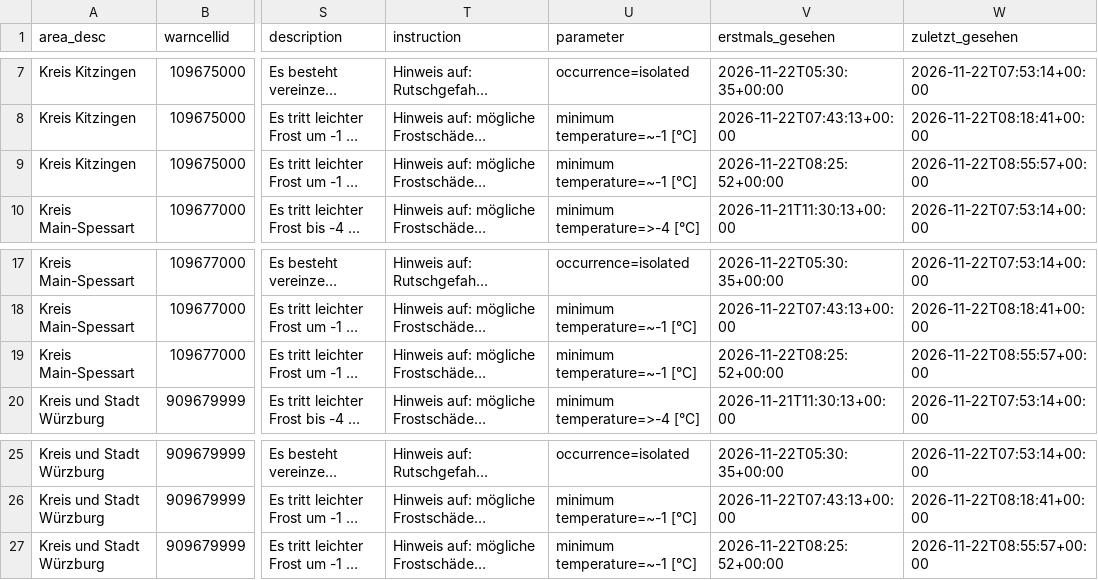
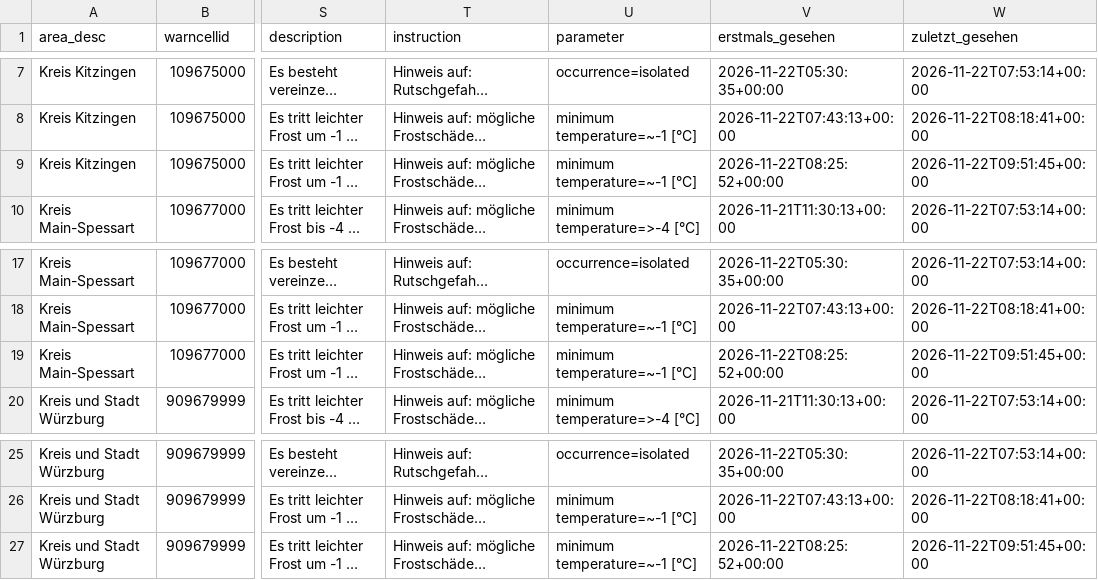
Before and after one commit to gkvkr9m6jt-ctrl/dwd-warnarchiv, a CSV file: export_warnungen_gebiete.csv, drawn as a sheet; only a part is shown, gaps mark what is left out; long unchanged cells end in …; the diff names each change by its address in the sheet, - before the commit and + after, or states it on an @@ line.

```diff
--- a/export_warnungen_gebiete.csv
+++ b/export_warnungen_gebiete.csv
-W9 (zuletzt_gesehen): 2026-11-22T08:55:57+00:00
+W9 (zuletzt_gesehen): 2026-11-22T09:51:45+00:00
-W19 (zuletzt_gesehen): 2026-11-22T08:55:57+00:00
+W19 (zuletzt_gesehen): 2026-11-22T09:51:45+00:00
-W27 (zuletzt_gesehen): 2026-11-22T08:55:57+00:00
+W27 (zuletzt_gesehen): 2026-11-22T09:51:45+00:00
```
Also changed, not shown: export_snapshots.csv, 1 other file.
